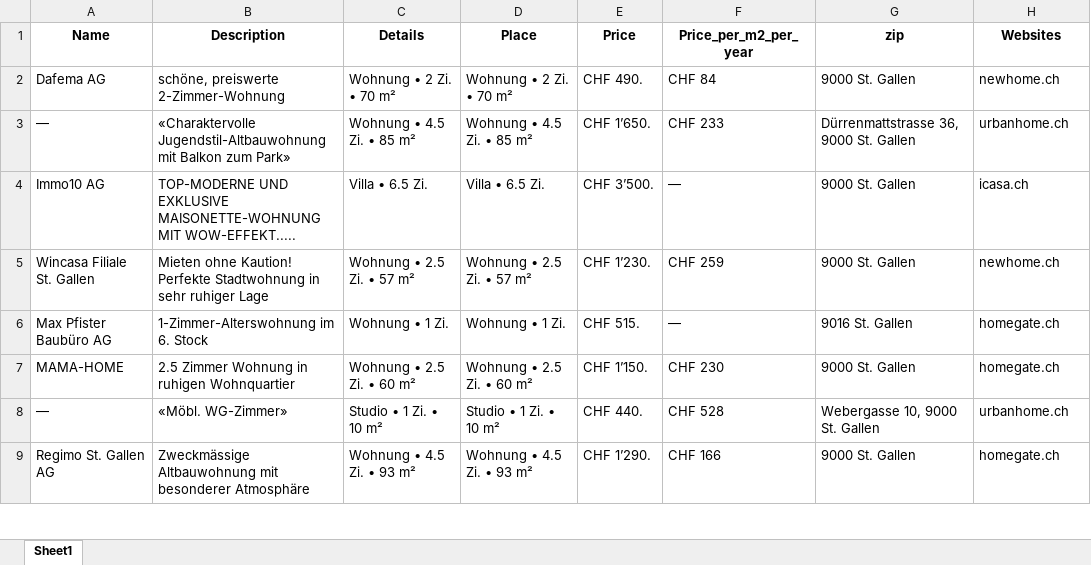
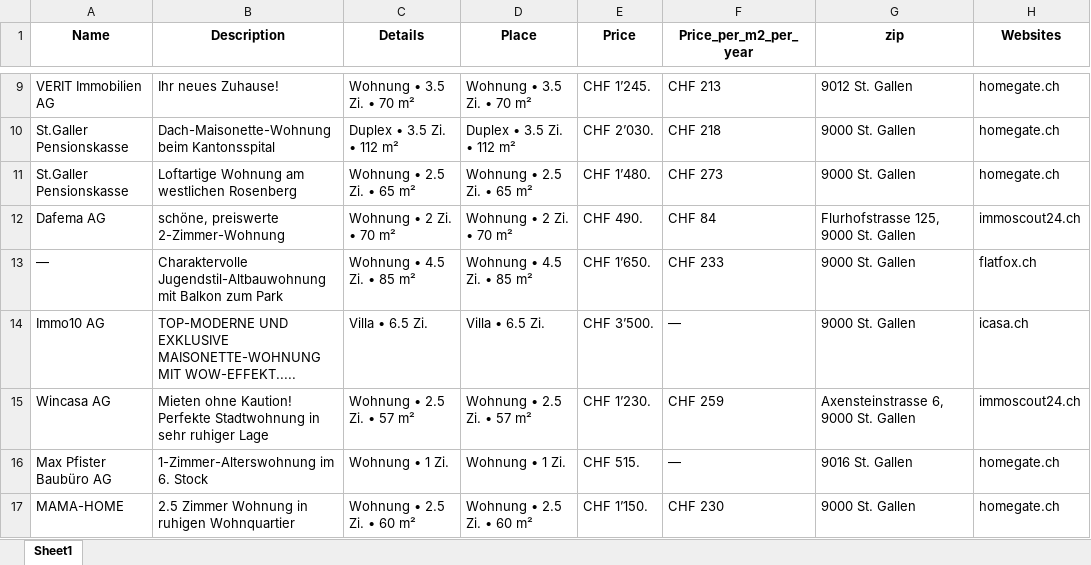
Before and after one commit to lorexzx/CS, an Excel workbook: Immobilienliste.xlsx, sheet Sheet1, drawn as a sheet; only a part is shown, gaps mark what is left out; the shorter side is filled out with more unchanged rows; values as stored, in another font and other column widths than the file's, no borders; addresses are those after the commit; the diff covers the shown part only; the diff names each change by its address in the sheet, - before the commit and + after, or states it on an @@ line.

Commit message:
Updated Immobilienliste via Workflow

```diff
--- a/Immobilienliste.xlsx (sheet Sheet1)
+++ b/Immobilienliste.xlsx (sheet Sheet1)
+row 9: VERIT Immobilien AG | Ihr neues Zuhause! | Wohnung • 3.5 Zi. • 70 m² | Wohnung • 3.5 Zi. • 70 m² | CHF 1’245. | CHF 213 | 9012 St. Gallen | homegate.ch
+row 10: St.Galler Pensionskasse | Dach-Maisonette-Wohnung beim Kantonsspital | Duplex • 3.5 Zi. • 112 m² | Duplex • 3.5 Zi. • 112 m² | CHF 2’030. | CHF 218 | 9000 St. Gallen | homegate.ch
+row 11: St.Galler Pensionskasse | Loftartige Wohnung am westlichen Rosenberg | Wohnung • 2.5 Zi. • 65 m² | Wohnung • 2.5 Zi. • 65 m² | CHF 1’480. | CHF 273 | 9000 St. Gallen | homegate.ch
-G12 (zip): 9000 St. Gallen
+G12 (zip): Flurhofstrasse 125, 9000 St. Gallen
-H12 (Websites): newhome.ch
+H12 (Websites): immoscout24.ch
-B13 (Description): «Charaktervolle Jugendstil-Altbauwohnung mit Balkon zum Park»
+B13 (Description): Charaktervolle Jugendstil-Altbauwohnung mit Balkon zum Park
-G13 (zip): Dürrenmattstrasse 36, 9000 St. Gallen
+G13 (zip): 9000 St. Gallen
-H13 (Websites): urbanhome.ch
+H13 (Websites): flatfox.ch
-A15 (Name): Wincasa Filiale St. Gallen
+A15 (Name): Wincasa AG
-G15 (zip): 9000 St. Gallen
+G15 (zip): Axensteinstrasse 6, 9000 St. Gallen
-H15 (Websites): newhome.ch
+H15 (Websites): immoscout24.ch
```
Also changed, not shown: 17 added rows, 20 removed rows and 10 edited cells elsewhere in this sheet.
